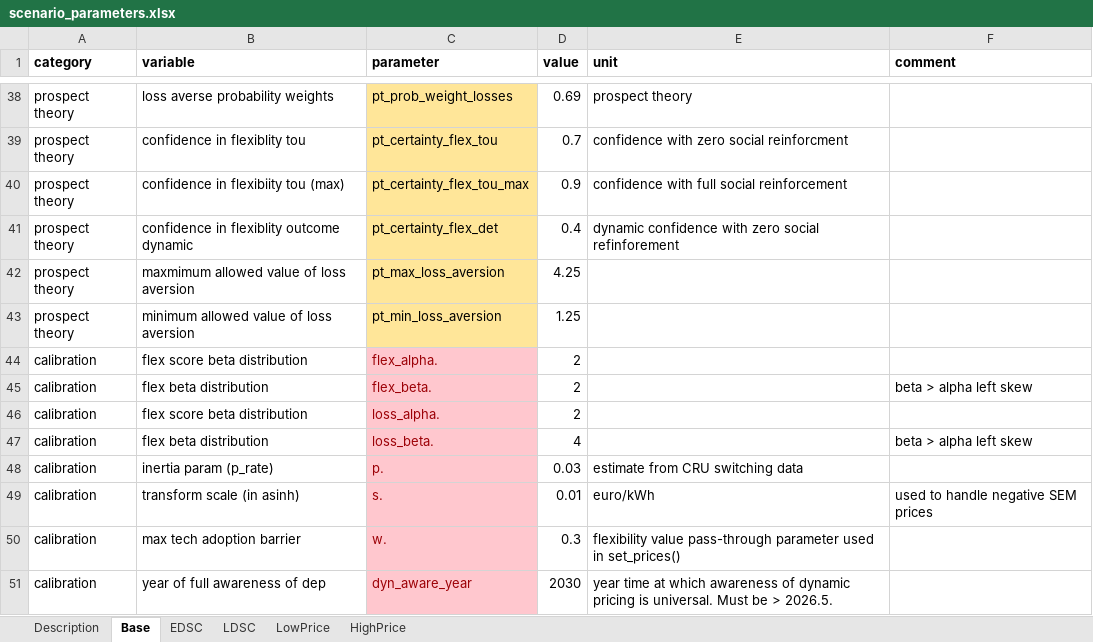
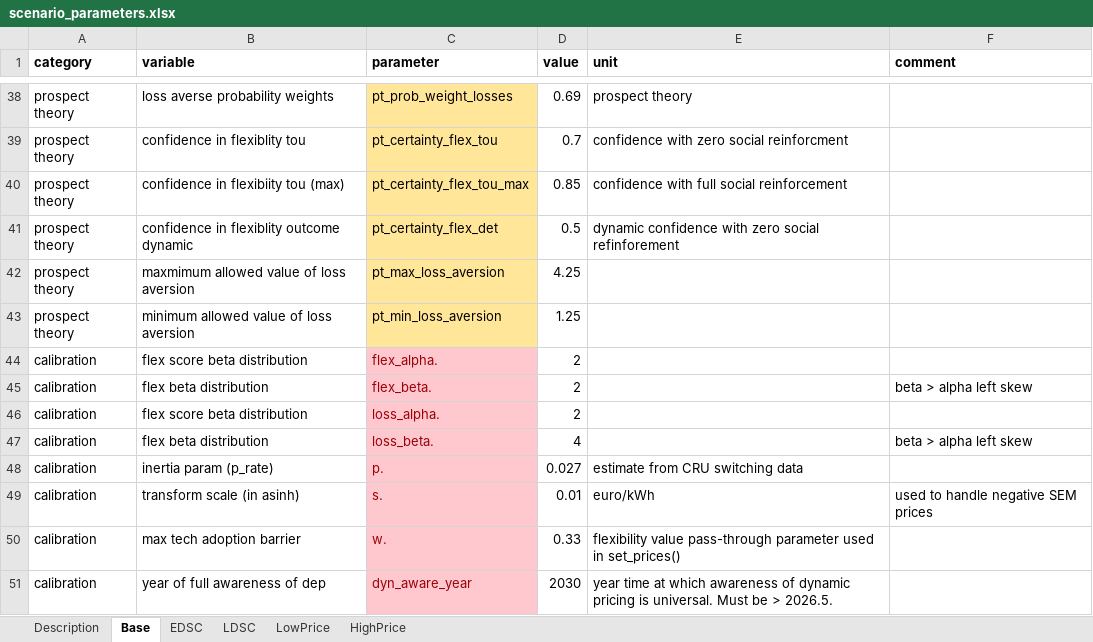
Before and after one commit to Phalacrocorax-gaimardi/depmicrosimr, an Excel workbook: inst/ext_data/scenario_parameters.xlsx, sheet Base, drawn as a sheet; only a part is shown, gaps mark what is left out; values as stored, in another font and other column widths than the file's, no borders; the diff names each change by its address in the sheet, - before the commit and + after, or states it on an @@ line.

Commit message:
new parameter defaults

```diff
--- a/inst/ext_data/scenario_parameters.xlsx (sheet Base)
+++ b/inst/ext_data/scenario_parameters.xlsx (sheet Base)
-D40 (value): 0.9
+D40 (value): 0.85
-D41 (value): 0.4
+D41 (value): 0.5
-D48 (value): 0.03
+D48 (value): 0.027
-D50 (value): 0.3
+D50 (value): 0.33
```
Also changed, not shown: 8 other files.
